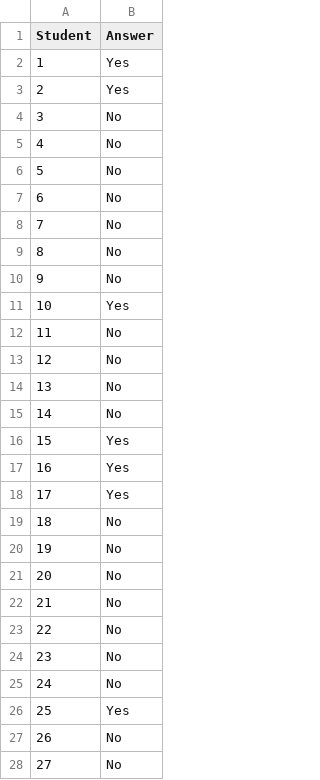
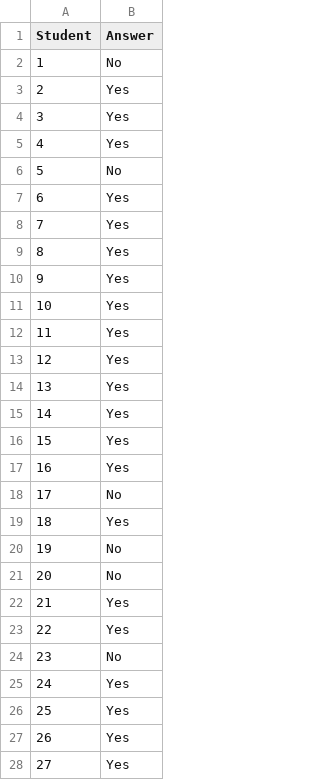
Before and after one commit to mattstern2/BUA301, a CSV file: double_demon_survey.csv, drawn as a sheet; only a part is shown; the diff covers the shown part only.

Commit message:
Add files via upload

```diff
--- a/double_demon_survey.csv
+++ b/double_demon_survey.csv
@@ -1,28 +1,28 @@
 Student,Answer
-1,Yes
+1,No
 2,Yes
-3,No
-4,No
+3,Yes
+4,Yes
 5,No
-6,No
-7,No
-8,No
-9,No
+6,Yes
+7,Yes
+8,Yes
+9,Yes
 10,Yes
-11,No
-12,No
-13,No
-14,No
+11,Yes
+12,Yes
+13,Yes
+14,Yes
 15,Yes
 16,Yes
-17,Yes
-18,No
+17,No
+18,Yes
 19,No
 20,No
-21,No
-22,No
+21,Yes
+22,Yes
 23,No
-24,No
+24,Yes
 25,Yes
-26,No
-27,No
+26,Yes
+27,Yes
```
Also changed, not shown: 8 edited cells elsewhere in this file.
